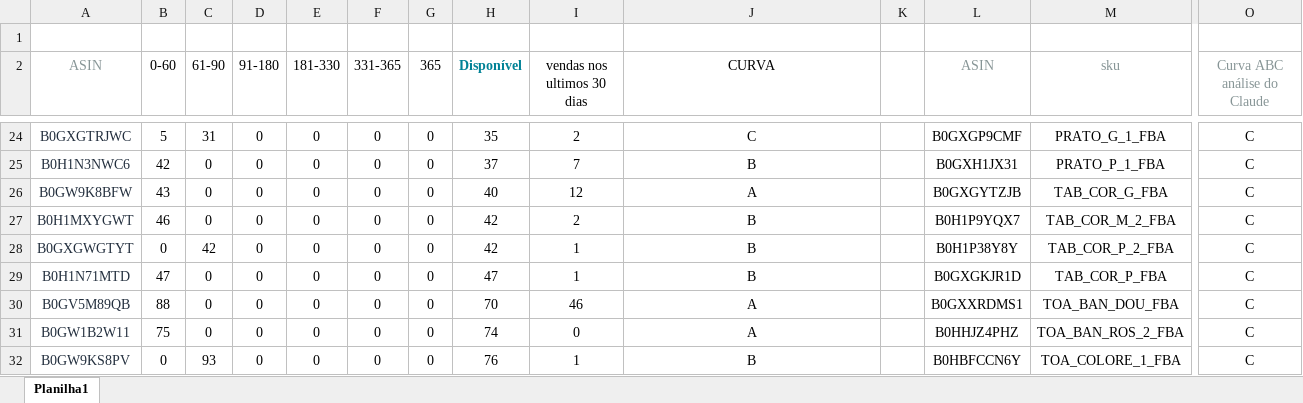
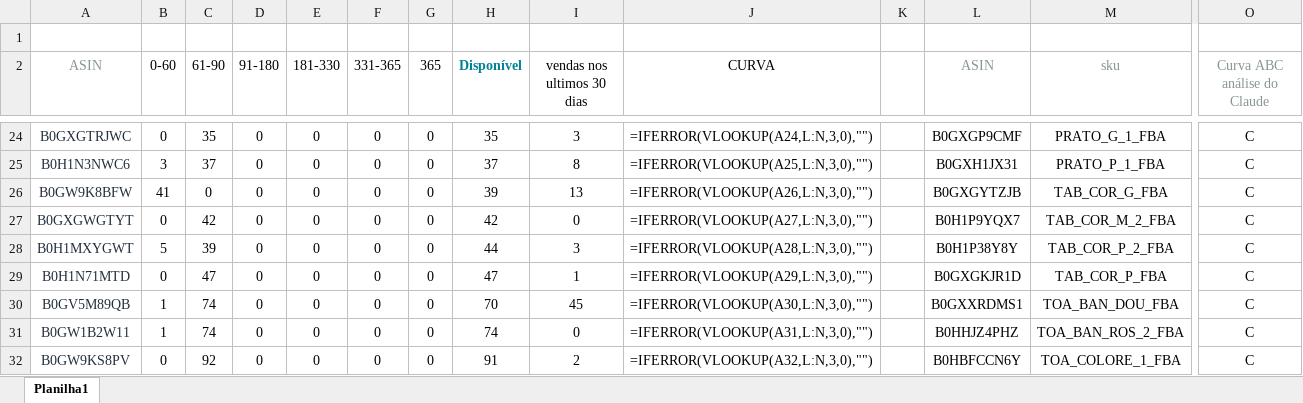
Before and after one commit to alnacommerce-afk/planejador-fba, an Excel workbook: arquivos enviados/PLANEJADOR DE FBA.xlsx, sheet Planilha1, drawn as a sheet; only a part is shown, gaps mark what is left out; values as stored, in another font and other column widths than the file's, no borders; formulas without a stored value are shown as written; removed rows and columns are numbered as before the commit, all else as after; rows hold the shown columns only; the diff covers the shown part only; the diff names each change by its address in the sheet, - before the commit and + after, or states it on an @@ line.

```diff
--- a/arquivos enviados/PLANEJADOR DE FBA.xlsx (sheet Planilha1)
+++ b/arquivos enviados/PLANEJADOR DE FBA.xlsx (sheet Planilha1)
-B24 (0-60): 5
+B24 (0-60): 0
-C24 (61-90): 31
+C24 (61-90): 35
-I24 (vendas nos ultimos 30 dias): 2
+I24 (vendas nos ultimos 30 dias): 3
-J24 (CURVA): C
+J24 (CURVA): =IFERROR(VLOOKUP(A24,L:N,3,0),"")
-B25 (0-60): 42
+B25 (0-60): 3
-C25 (61-90): 0
+C25 (61-90): 37
-I25 (vendas nos ultimos 30 dias): 7
+I25 (vendas nos ultimos 30 dias): 8
-J25 (CURVA): B
+J25 (CURVA): =IFERROR(VLOOKUP(A25,L:N,3,0),"")
-B26 (0-60): 43
+B26 (0-60): 41
-H26 (Disponível): 40
+H26 (Disponível): 39
-I26 (vendas nos ultimos 30 dias): 12
+I26 (vendas nos ultimos 30 dias): 13
-J26 (CURVA): A
+J26 (CURVA): =IFERROR(VLOOKUP(A26,L:N,3,0),"")
-row 27: B0H1MXYGWT | 46 | 0 | 0 | 0 | 0 | 0 | 42 | 2 | B |  | B0H1P9YQX7 | TAB_COR_M_2_FBA | C
-I27 (vendas nos ultimos 30 dias): 1
+I27 (vendas nos ultimos 30 dias): 0
-J27 (CURVA): B
+J27 (CURVA): =IFERROR(VLOOKUP(A27,L:N,3,0),"")
-L27 (ASIN): B0H1P38Y8Y
+L27 (ASIN): B0H1P9YQX7
-M27 (sku): TAB_COR_P_2_FBA
+M27 (sku): TAB_COR_M_2_FBA
+row 28: B0H1MXYGWT | 5 | 39 | 0 | 0 | 0 | 0 | 44 | 3 | =IFERROR(VLOOKUP(A28,L:N,3,0),"") |  | B0H1P38Y8Y | TAB_COR_P_2_FBA | C
-B29 (0-60): 47
+B29 (0-60): 0
-C29 (61-90): 0
+C29 (61-90): 47
-J29 (CURVA): B
+J29 (CURVA): =IFERROR(VLOOKUP(A29,L:N,3,0),"")
-B30 (0-60): 88
+B30 (0-60): 1
-C30:C31 (61-90): 0
+C30:C31 (61-90): 74
-I30 (vendas nos ultimos 30 dias): 46
+I30 (vendas nos ultimos 30 dias): 45
-J30 (CURVA): A
+J30 (CURVA): =IFERROR(VLOOKUP(A30,L:N,3,0),"")
-B31 (0-60): 75
+B31 (0-60): 1
-J31 (CURVA): A
+J31 (CURVA): =IFERROR(VLOOKUP(A31,L:N,3,0),"")
-C32 (61-90): 93
+C32 (61-90): 92
-H32 (Disponível): 76
+H32 (Disponível): 91
-I32 (vendas nos ultimos 30 dias): 1
+I32 (vendas nos ultimos 30 dias): 2
-J32 (CURVA): B
+J32 (CURVA): =IFERROR(VLOOKUP(A32,L:N,3,0),"")
```
Also changed, not shown: 1 added row, 1 removed row and 63 edited cells elsewhere in this sheet, 2 other files.
